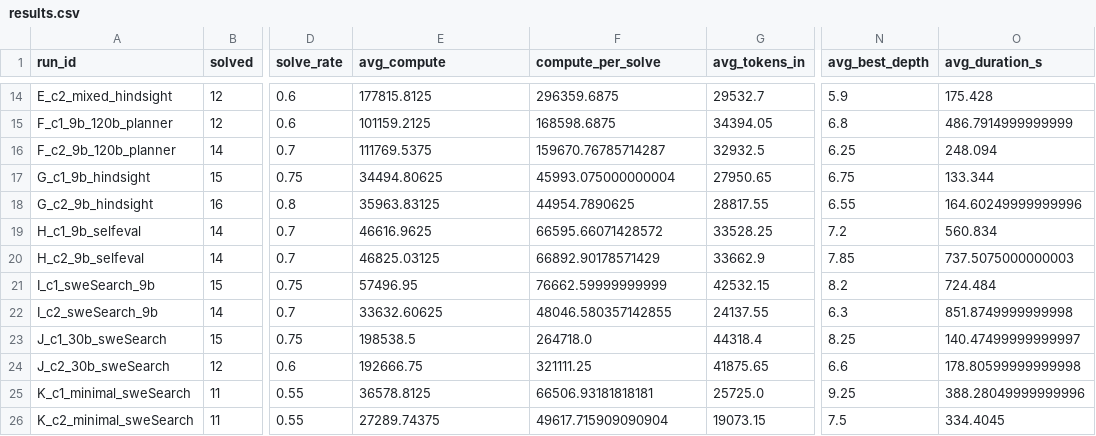
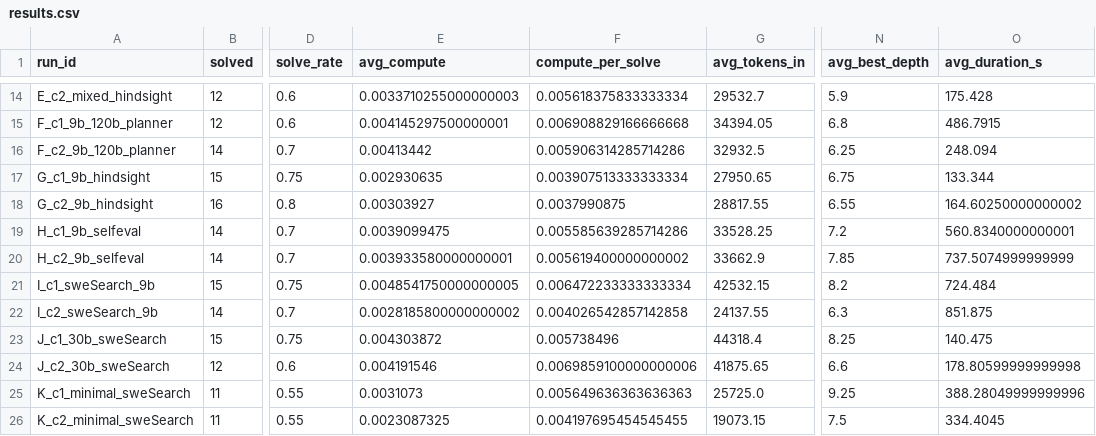
Before and after one commit to StevenVollmer/EECS545_HLSVZ, a CSV file: combined_results/results.csv, drawn as a sheet; only a part is shown, gaps mark what is left out; the diff covers the shown part only; the diff names each change by its address in the sheet, - before the commit and + after, or states it on an @@ line.

```diff
--- a/combined_results/results.csv
+++ b/combined_results/results.csv
-E14 (avg_compute): 177815.8125
+E14 (avg_compute): 0.0033710255000000003
-F14 (compute_per_solve): 296359.6875
+F14 (compute_per_solve): 0.005618375833333334
-E15 (avg_compute): 101159.2125
+E15 (avg_compute): 0.004145297500000001
-F15 (compute_per_solve): 168598.6875
+F15 (compute_per_solve): 0.006908829166666668
-O15 (avg_duration_s): 486.7914999999999
+O15 (avg_duration_s): 486.7915
-E16 (avg_compute): 111769.5375
+E16 (avg_compute): 0.00413442
-F16 (compute_per_solve): 159670.76785714287
+F16 (compute_per_solve): 0.005906314285714286
-E17 (avg_compute): 34494.80625
+E17 (avg_compute): 0.002930635
-F17 (compute_per_solve): 45993.075000000004
+F17 (compute_per_solve): 0.003907513333333334
-E18 (avg_compute): 35963.83125
+E18 (avg_compute): 0.00303927
-F18 (compute_per_solve): 44954.7890625
+F18 (compute_per_solve): 0.0037990875
-O18 (avg_duration_s): 164.60249999999996
+O18 (avg_duration_s): 164.60250000000002
-E19 (avg_compute): 46616.9625
+E19 (avg_compute): 0.0039099475
-F19 (compute_per_solve): 66595.66071428572
+F19 (compute_per_solve): 0.005585639285714286
-O19 (avg_duration_s): 560.834
+O19 (avg_duration_s): 560.8340000000001
-E20 (avg_compute): 46825.03125
+E20 (avg_compute): 0.003933580000000001
-F20 (compute_per_solve): 66892.90178571429
+F20 (compute_per_solve): 0.005619400000000002
-O20 (avg_duration_s): 737.5075000000003
+O20 (avg_duration_s): 737.5074999999999
-E21 (avg_compute): 57496.95
+E21 (avg_compute): 0.0048541750000000005
-F21 (compute_per_solve): 76662.59999999999
+F21 (compute_per_solve): 0.006472233333333334
-E22 (avg_compute): 33632.60625
+E22 (avg_compute): 0.0028185800000000002
-F22 (compute_per_solve): 48046.580357142855
+F22 (compute_per_solve): 0.004026542857142858
-O22 (avg_duration_s): 851.8749999999998
+O22 (avg_duration_s): 851.875
-E23 (avg_compute): 198538.5
+E23 (avg_compute): 0.004303872
-F23 (compute_per_solve): 264718.0
+F23 (compute_per_solve): 0.005738496
-O23 (avg_duration_s): 140.47499999999997
+O23 (avg_duration_s): 140.475
-E24 (avg_compute): 192666.75
+E24 (avg_compute): 0.004191546
-F24 (compute_per_solve): 321111.25
+F24 (compute_per_solve): 0.0069859100000000006
-E25 (avg_compute): 36578.8125
+E25 (avg_compute): 0.0031073
-F25 (compute_per_solve): 66506.93181818181
+F25 (compute_per_solve): 0.005649636363636363
-E26 (avg_compute): 27289.74375
+E26 (avg_compute): 0.0023087325
-F26 (compute_per_solve): 49617.715909090904
+F26 (compute_per_solve): 0.004197695454545455
```
Also changed, not shown: 32 edited cells elsewhere in this file, 10 other files.
